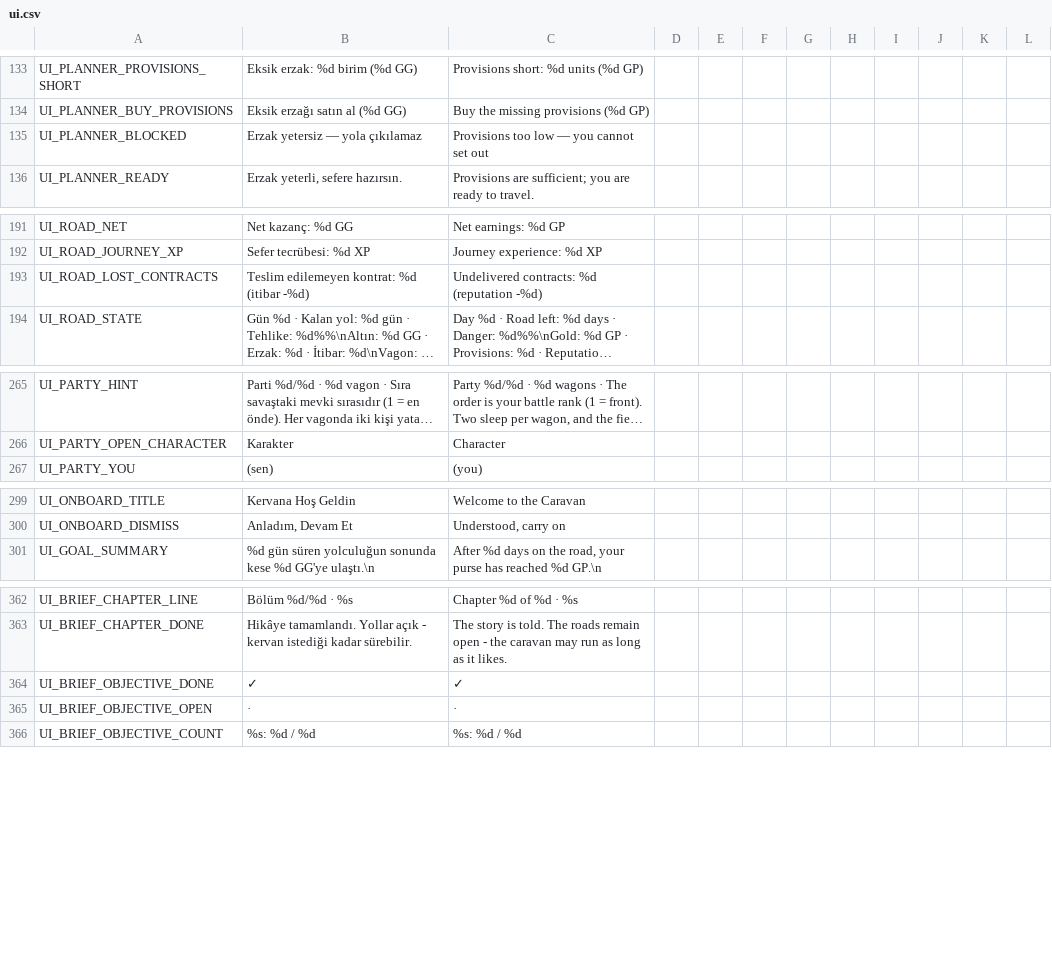
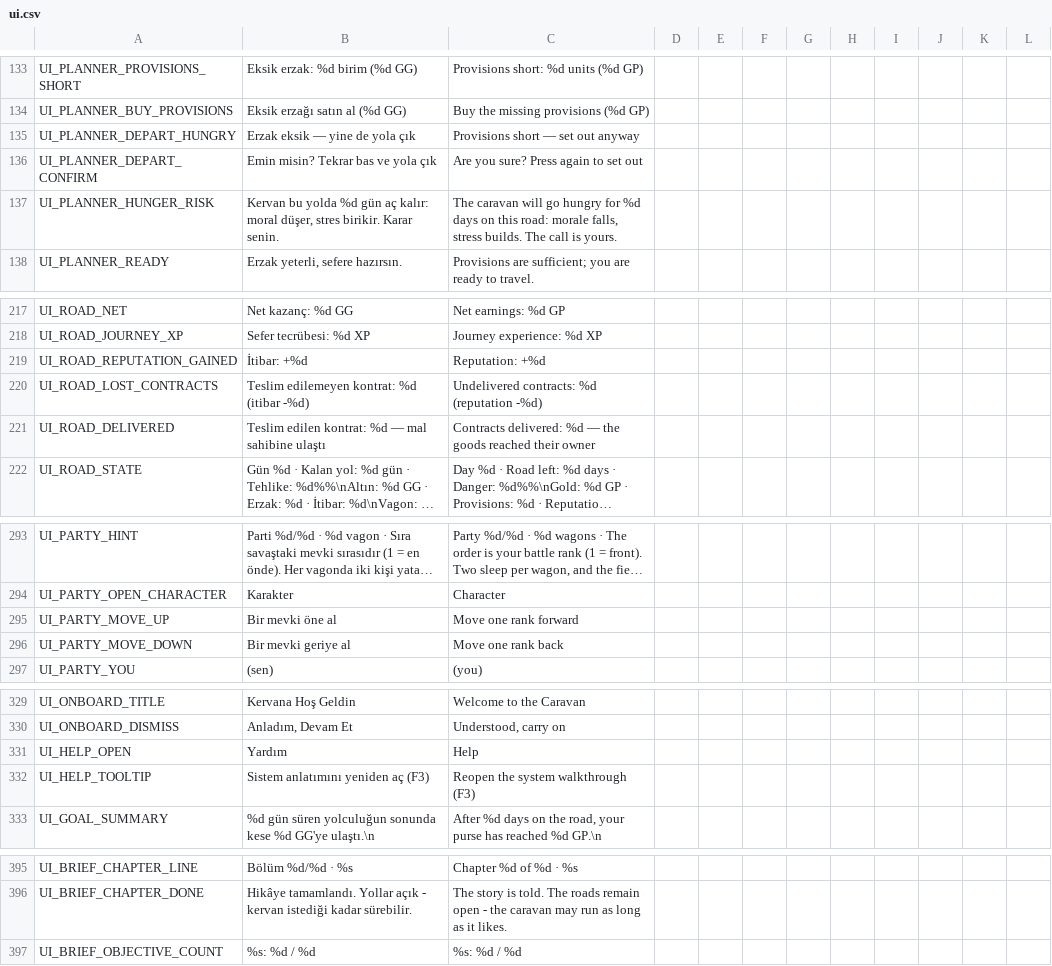
Before and after one commit to ulubatuhan/wayborne, a CSV file: data/locale/ui.csv, drawn as a sheet; only a part is shown, gaps mark what is left out; long unchanged cells end in …; removed rows and columns are numbered as before the commit, all else as after; the diff covers the shown part only; the diff names each change by its address in the sheet, - before the commit and + after, or states it on an @@ line.

```diff
--- a/data/locale/ui.csv
+++ b/data/locale/ui.csv
-row 135: UI_PLANNER_BLOCKED | Erzak yetersiz — yola çıkılamaz | Provisions too low — you cannot set out
+row 135: UI_PLANNER_DEPART_HUNGRY | Erzak eksik — yine de yola çık | Provisions short — set out anyway
+row 136: UI_PLANNER_DEPART_CONFIRM | Emin misin? Tekrar bas ve yola çık | Are you sure? Press again to set out
+row 137: UI_PLANNER_HUNGER_RISK | Kervan bu yolda %d gün aç kalır: moral düşer, stres birikir. Karar senin. | The caravan will go hungry for %d days on this road: morale falls, stress builds. The call is yours.
+row 219: UI_ROAD_REPUTATION_GAINED | İtibar: +%d | Reputation: +%d
+row 221: UI_ROAD_DELIVERED | Teslim edilen kontrat: %d — mal sahibine ulaştı | Contracts delivered: %d — the goods reached their owner
+row 295: UI_PARTY_MOVE_UP | Bir mevki öne al | Move one rank forward
+row 296: UI_PARTY_MOVE_DOWN | Bir mevki geriye al | Move one rank back
+row 331: UI_HELP_OPEN | Yardım | Help
+row 332: UI_HELP_TOOLTIP | Sistem anlatımını yeniden aç (F3) | Reopen the system walkthrough (F3)
-row 364: UI_BRIEF_OBJECTIVE_DONE | ✓ | ✓
-row 365: UI_BRIEF_OBJECTIVE_OPEN | · | ·
```
Also changed, not shown: 25 added rows and 12 edited cells elsewhere in this file, 21 other files.
